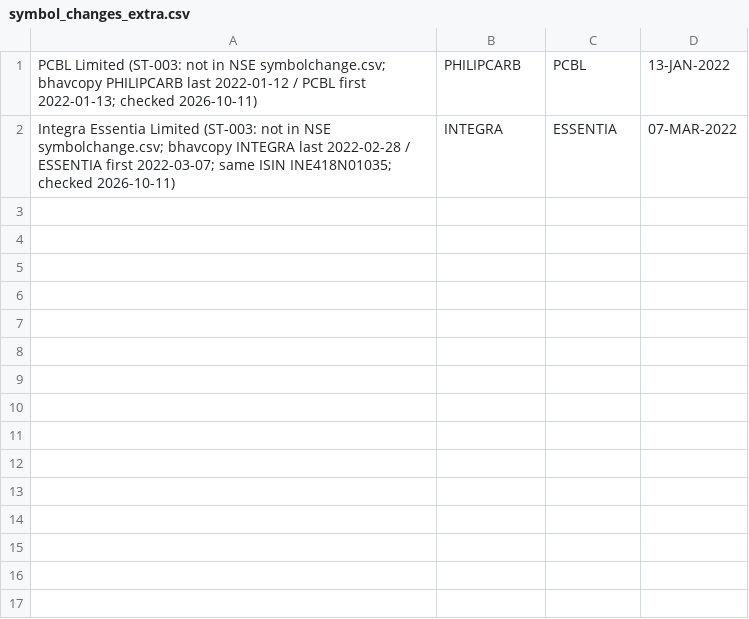
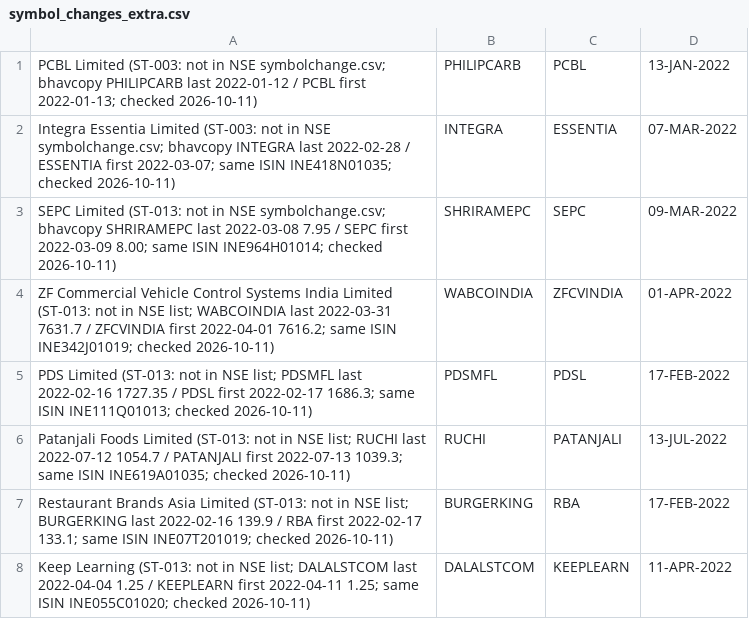
Before and after one commit to rakeshkeswani/strategy-trader, a CSV file: config/symbol_changes_extra.csv, drawn as a sheet; the diff names each change by its address in the sheet, - before the commit and + after, or states it on an @@ line.

```diff
--- a/config/symbol_changes_extra.csv
+++ b/config/symbol_changes_extra.csv
+row 3: SEPC Limited (ST-013: not in NSE symbolchange.csv; bhavcopy SHRIRAMEPC last 2022-03-08 7.95 / SEPC first 2022-03-09 8.00; same ISIN INE964H01014; checked 2026-10-11) | SHRIRAMEPC | SEPC | 09-MAR-2022
+row 4: ZF Commercial Vehicle Control Systems India Limited (ST-013: not in NSE list; WABCOINDIA last 2022-03-31 7631.7 / ZFCVINDIA first 2022-04-01 7616.2; same ISIN INE342J01019; checked 2026-10-11) | WABCOINDIA | ZFCVINDIA | 01-APR-2022
+row 5: PDS Limited (ST-013: not in NSE list; PDSMFL last 2022-02-16 1727.35 / PDSL first 2022-02-17 1686.3; same ISIN INE111Q01013; checked 2026-10-11) | PDSMFL | PDSL | 17-FEB-2022
+row 6: Patanjali Foods Limited (ST-013: not in NSE list; RUCHI last 2022-07-12 1054.7 / PATANJALI first 2022-07-13 1039.3; same ISIN INE619A01035; checked 2026-10-11) | RUCHI | PATANJALI | 13-JUL-2022
+row 7: Restaurant Brands Asia Limited (ST-013: not in NSE list; BURGERKING last 2022-02-16 139.9 / RBA first 2022-02-17 133.1; same ISIN INE07T201019; checked 2026-10-11) | BURGERKING | RBA | 17-FEB-2022
+row 8: Keep Learning (ST-013: not in NSE list; DALALSTCOM last 2022-04-04 1.25 / KEEPLEARN first 2022-04-11 1.25; same ISIN INE055C01020; checked 2026-10-11) | DALALSTCOM | KEEPLEARN | 11-APR-2022
```
Also changed, not shown: 9 other files.
